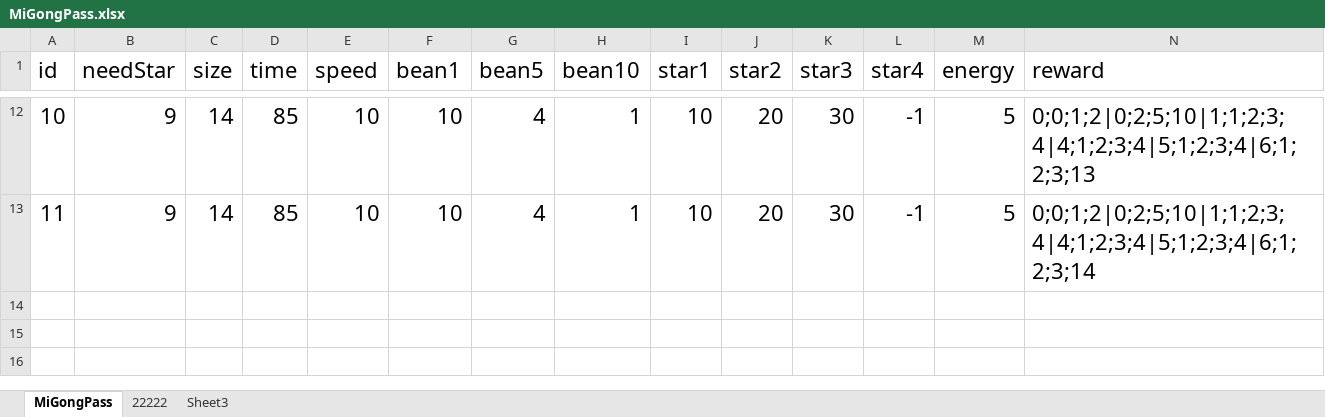
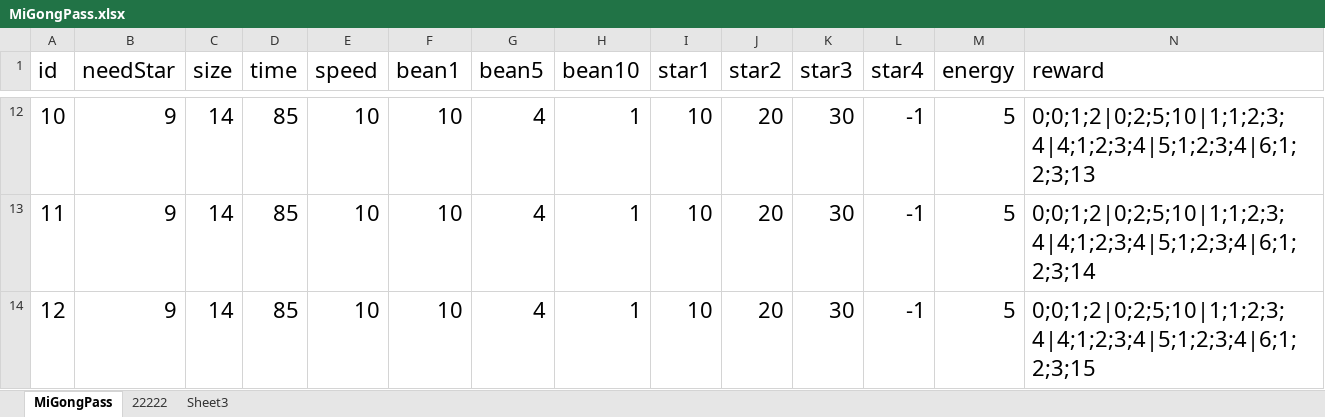
Before and after one commit to xuerong/SingleServerEngine, an Excel workbook: code/MMServerEngine/others/table/tables/MiGongPass.xlsx, sheet MiGongPass, drawn as a sheet; only a part is shown, gaps mark what is left out; values as stored, in another font and other column widths than the file's, no borders; the diff names each change by its address in the sheet, - before the commit and + after, or states it on an @@ line.

```diff
--- a/code/MMServerEngine/others/table/tables/MiGongPass.xlsx (sheet MiGongPass)
+++ b/code/MMServerEngine/others/table/tables/MiGongPass.xlsx (sheet MiGongPass)
+row 14: 12 | 9 | 14 | 85 | 10 | 10 | 4 | 1 | 10 | 20 | 30 | -1 | 5 | 0;0;1;2|0;2;5;10|1;1;2;3;4|4;1;2;3;4|5;1;2;3;4|6;1;2;3;15
```
Also changed, not shown: 2 other files.
